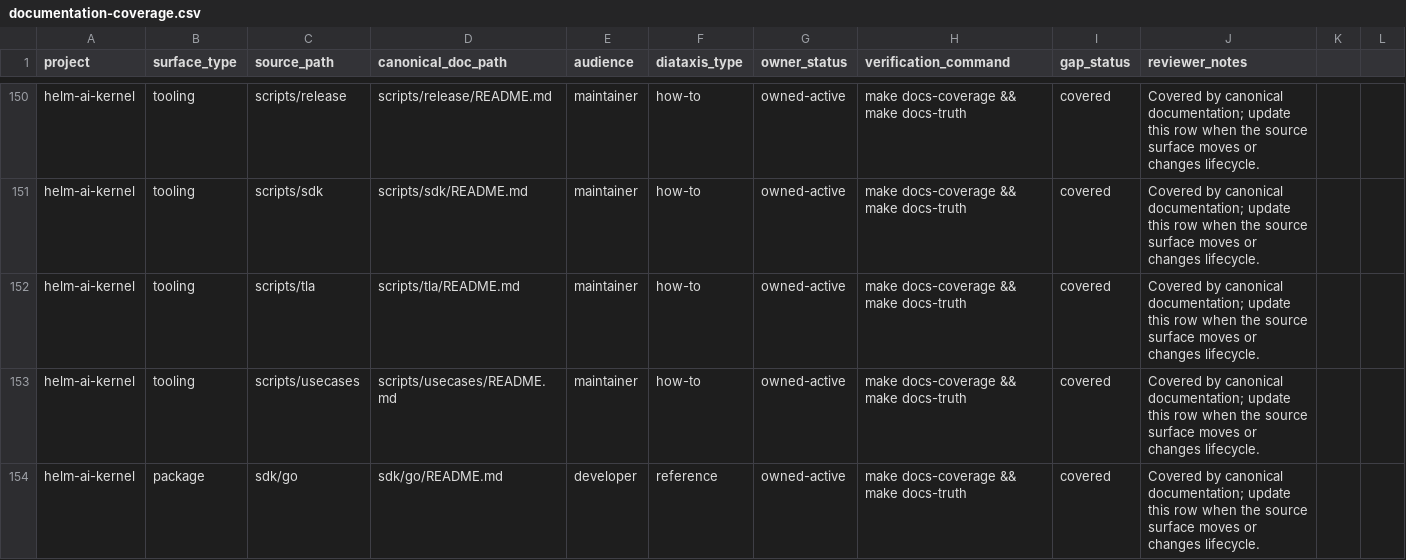
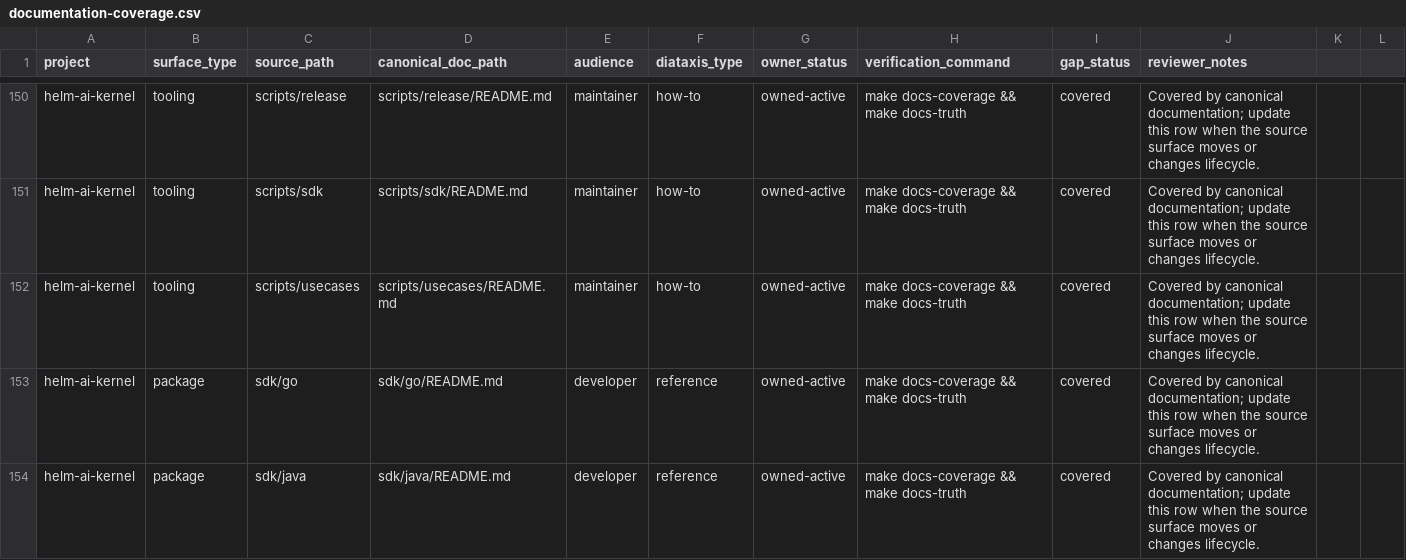
Before and after one commit to Mindburn-Labs/helm-ai-kernel, a CSV file: docs/documentation-coverage.csv, drawn as a sheet; only a part is shown, gaps mark what is left out; the shorter side is filled out with more unchanged rows; the diff covers the shown part only; the diff names each change by its address in the sheet, - before the commit and + after, or states it on an @@ line.

```diff
--- a/docs/documentation-coverage.csv
+++ b/docs/documentation-coverage.csv
-row 152: helm-ai-kernel | tooling | scripts/tla | scripts/tla/README.md | maintainer | how-to | owned-active | make docs-coverage && make docs-truth | covered | Covered by canonical documentation; update this row when the source surface moves or changes lifecycle.
```
Also changed, not shown: 1 removed row elsewhere in this file, 30 other files.
